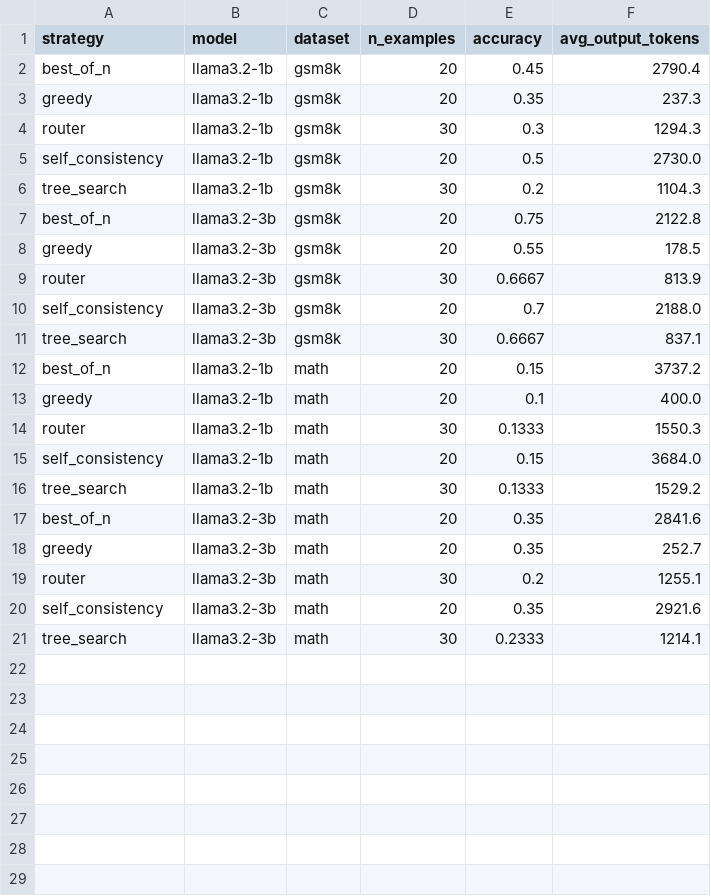
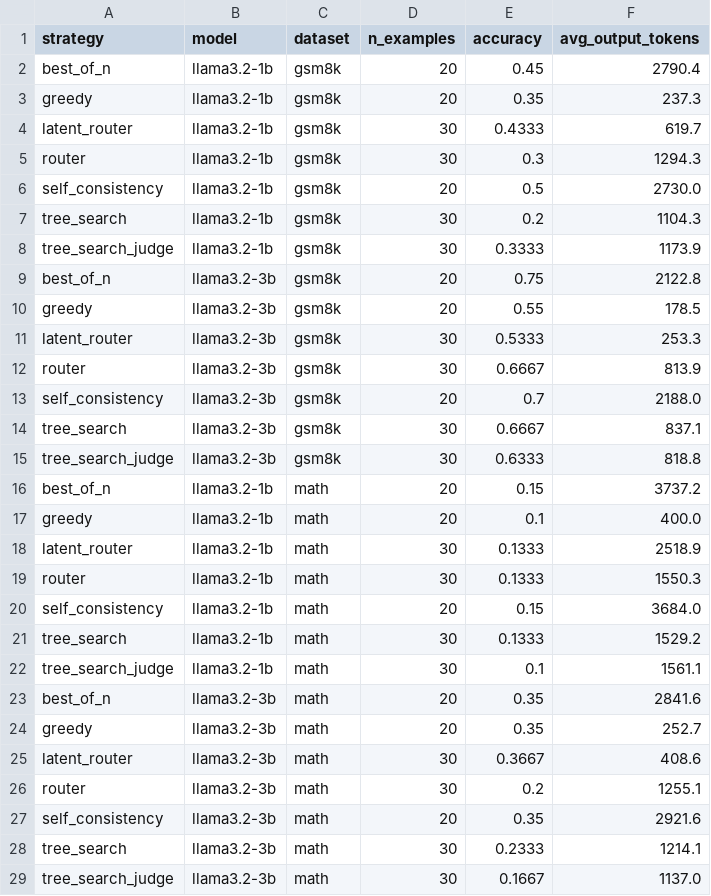
Before and after one commit to iamsubham019/math-track-ttc-scaling, a CSV file: logs/results/summary.csv, drawn as a sheet; the diff names each change by its address in the sheet, - before the commit and + after, or states it on an @@ line.

Commit message:
update results plot: clean scatter view (was misleading connected-line plot)

```diff
--- a/logs/results/summary.csv
+++ b/logs/results/summary.csv
+row 4: latent_router | llama3.2-1b | gsm8k | 30 | 0.4333 | 619.7
+row 8: tree_search_judge | llama3.2-1b | gsm8k | 30 | 0.3333 | 1173.9
+row 11: latent_router | llama3.2-3b | gsm8k | 30 | 0.5333 | 253.3
+row 15: tree_search_judge | llama3.2-3b | gsm8k | 30 | 0.6333 | 818.8
+row 18: latent_router | llama3.2-1b | math | 30 | 0.1333 | 2518.9
+row 22: tree_search_judge | llama3.2-1b | math | 30 | 0.1 | 1561.1
+row 25: latent_router | llama3.2-3b | math | 30 | 0.3667 | 408.6
+row 29: tree_search_judge | llama3.2-3b | math | 30 | 0.1667 | 1137.0
```
Also changed, not shown: 1 other file.
